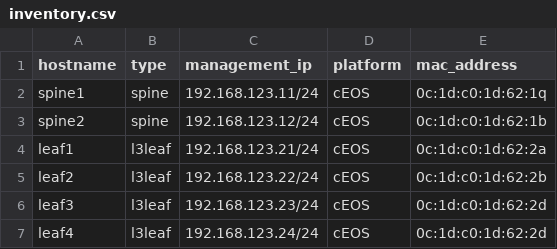
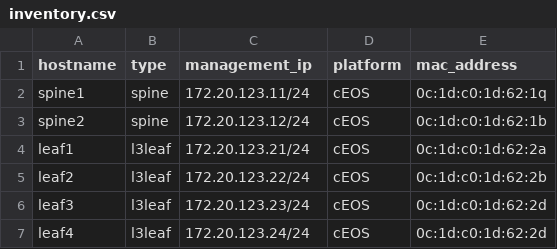
Before and after one commit to marekplaza/evpnvxlan_quickstart, a CSV file: CSVs_EVPN_MLAG/inventory.csv, drawn as a sheet.

```diff
--- a/CSVs_EVPN_MLAG/inventory.csv
+++ b/CSVs_EVPN_MLAG/inventory.csv
@@ -1,7 +1,7 @@
 hostname,type,management_ip,platform,mac_address
-spine1,spine,192.168.123.11/24,cEOS,0c:1d:c0:1d:62:1q
-spine2,spine,192.168.123.12/24,cEOS,0c:1d:c0:1d:62:1b
-leaf1,l3leaf,192.168.123.21/24,cEOS,0c:1d:c0:1d:62:2a
-leaf2,l3leaf,192.168.123.22/24,cEOS,0c:1d:c0:1d:62:2b
-leaf3,l3leaf,192.168.123.23/24,cEOS,0c:1d:c0:1d:62:2d
-leaf4,l3leaf,192.168.123.24/24,cEOS,0c:1d:c0:1d:62:2d
+spine1,spine,172.20.123.11/24,cEOS,0c:1d:c0:1d:62:1q
+spine2,spine,172.20.123.12/24,cEOS,0c:1d:c0:1d:62:1b
+leaf1,l3leaf,172.20.123.21/24,cEOS,0c:1d:c0:1d:62:2a
+leaf2,l3leaf,172.20.123.22/24,cEOS,0c:1d:c0:1d:62:2b
+leaf3,l3leaf,172.20.123.23/24,cEOS,0c:1d:c0:1d:62:2d
+leaf4,l3leaf,172.20.123.24/24,cEOS,0c:1d:c0:1d:62:2d
```
Also changed, not shown: CSVs_EVPN_MLAG/non_avd_inventory.csv, 11 other files.
